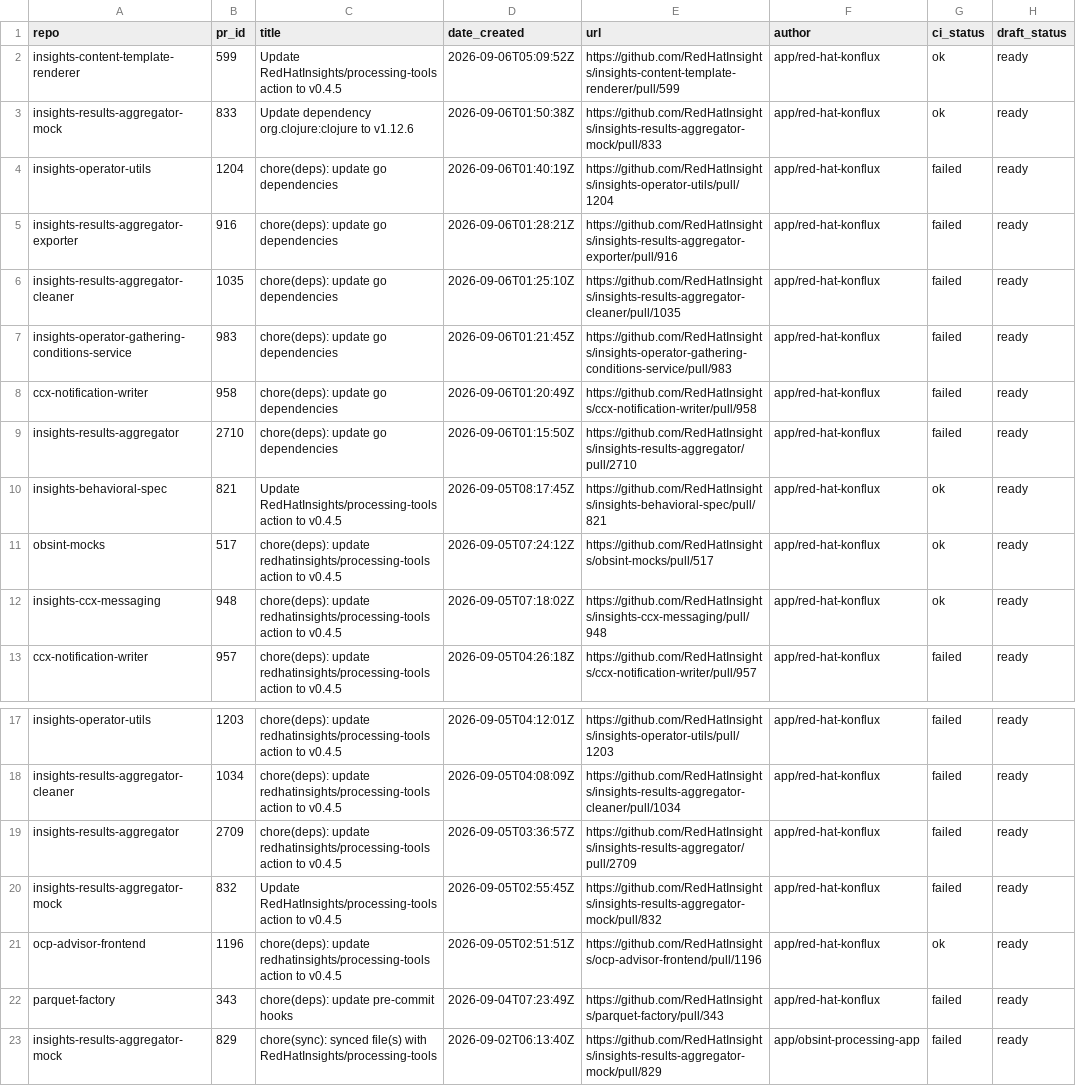
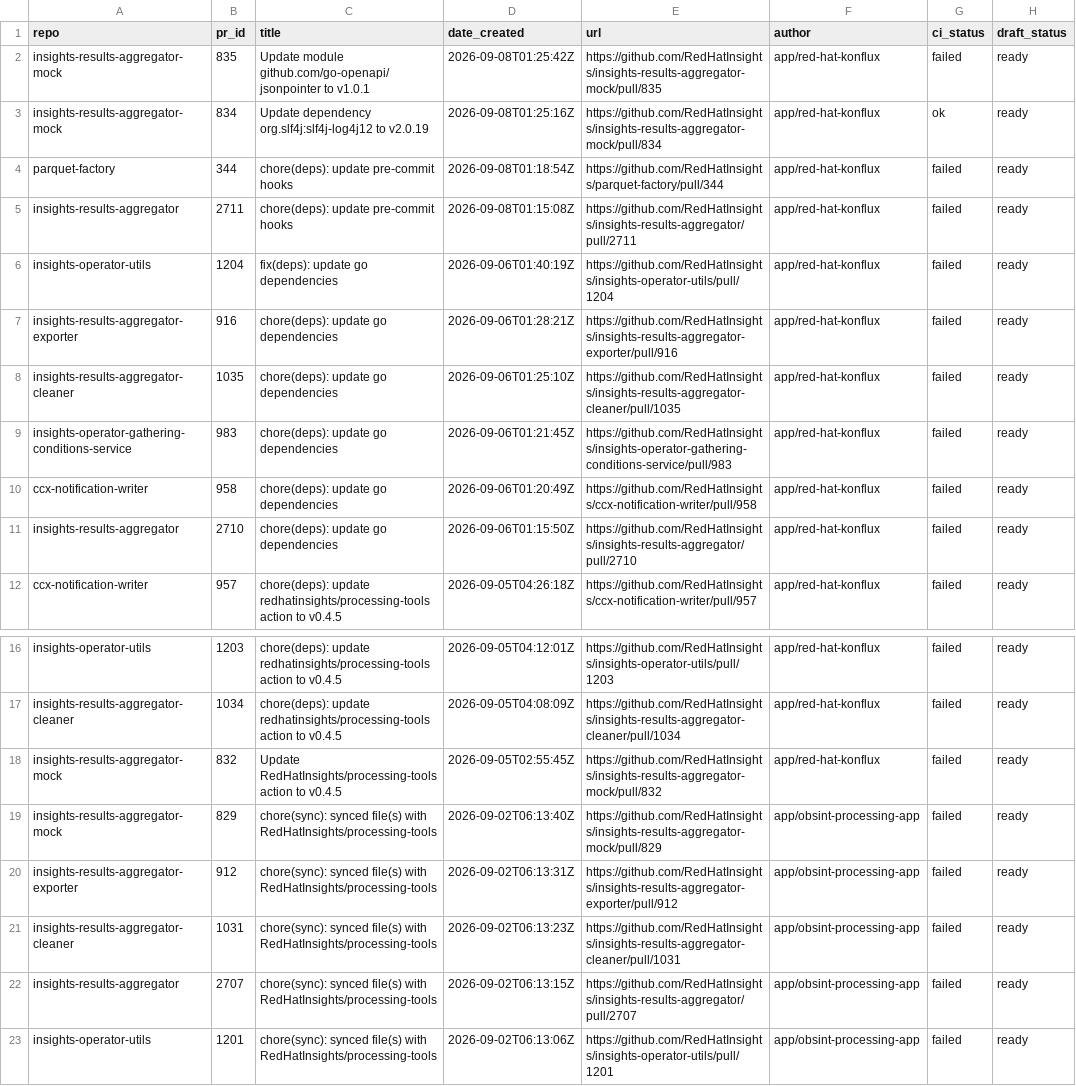
Before and after one commit to RedHatInsights/processing-tools, a CSV file: open_mr_pr/github/open-prs.csv, drawn as a sheet; only a part is shown, gaps mark what is left out; the shorter side is filled out with more unchanged rows; the diff covers the shown part only.

```diff
--- a/open_mr_pr/github/open-prs.csv
+++ b/open_mr_pr/github/open-prs.csv
@@ -1,5 +1,7 @@
 repo,pr_id,title,date_created,url,author,ci_status,draft_status
-insights-content-template-renderer,599,Update RedHatInsights/processing-tools action to v0.4.5,2026-09-06T05:09:52Z,https://github.com/RedHatInsights/insights-content-template-renderer/pull/599,app/red-hat-konflux,ok,ready
-insights-results-aggregator-mock,833,Update dependency org.clojure:clojure to v1.12.6,2026-09-06T01:50:38Z,https://github.com/RedHatInsights/insights-results-aggregator-mock/pull/833,app/red-hat-konflux,ok,ready
-insights-operator-utils,1204,chore(deps): update go dependencies,2026-09-06T01:40:19Z,https://github.com/RedHatInsights/insights-operator-utils/pull/1204,app/red-hat-konflux,failed,ready
+insights-results-aggregator-mock,835,Update module github.com/go-openapi/jsonpointer to v1.0.1,2026-09-08T01:25:42Z,https://github.com/RedHatInsights/insights-results-aggregator-mock/pull/835,app/red-hat-konflux,failed,ready
+insights-results-aggregator-mock,834,Update dependency org.slf4j:slf4j-log4j12 to v2.0.19,2026-09-08T01:25:16Z,https://github.com/RedHatInsights/insights-results-aggregator-mock/pull/834,app/red-hat-konflux,ok,ready
+parquet-factory,344,chore(deps): update pre-commit hooks,2026-09-08T01:18:54Z,https://github.com/RedHatInsights/parquet-factory/pull/344,app/red-hat-konflux,failed,ready
+insights-results-aggregator,2711,chore(deps): update pre-commit hooks,2026-09-08T01:15:08Z,https://github.com/RedHatInsights/insights-results-aggregator/pull/2711,app/red-hat-konflux,failed,ready
+insights-operator-utils,1204,fix(deps): update go dependencies,2026-09-06T01:40:19Z,https://github.com/RedHatInsights/insights-operator-utils/pull/1204,app/red-hat-konflux,failed,ready
 insights-results-aggregator-exporter,916,chore(deps): update go dependencies,2026-09-06T01:28:21Z,https://github.com/RedHatInsights/insights-results-aggregator-exporter/pull/916,app/red-hat-konflux,failed,ready
@@ -9,5 +11,2 @@ ccx-notification-writer,958,chore(deps): update go dependencies,2026-09-06T01:20
 insights-results-aggregator,2710,chore(deps): update go dependencies,2026-09-06T01:15:50Z,https://github.com/RedHatInsights/insights-results-aggregator/pull/2710,app/red-hat-konflux,failed,ready
-insights-behavioral-spec,821,Update RedHatInsights/processing-tools action to v0.4.5,2026-09-05T08:17:45Z,https://github.com/RedHatInsights/insights-behavioral-spec/pull/821,app/red-hat-konflux,ok,ready
-obsint-mocks,517,chore(deps): update redhatinsights/processing-tools action to v0.4.5,2026-09-05T07:24:12Z,https://github.com/RedHatInsights/obsint-mocks/pull/517,app/red-hat-konflux,ok,ready
-insights-ccx-messaging,948,chore(deps): update redhatinsights/processing-tools action to v0.4.5,2026-09-05T07:18:02Z,https://github.com/RedHatInsights/insights-ccx-messaging/pull/948,app/red-hat-konflux,ok,ready
 ccx-notification-writer,957,chore(deps): update redhatinsights/processing-tools action to v0.4.5,2026-09-05T04:26:18Z,https://github.com/RedHatInsights/ccx-notification-writer/pull/957,app/red-hat-konflux,failed,ready
@@ -18,6 +17,3 @@ insights-operator-utils,1203,chore(deps): update redhatinsights/processing-tools
 insights-results-aggregator-cleaner,1034,chore(deps): update redhatinsights/processing-tools action to v0.4.5,2026-09-05T04:08:09Z,https://github.com/RedHatInsights/insights-results-aggregator-cleaner/pull/1034,app/red-hat-konflux,failed,ready
-insights-results-aggregator,2709,chore(deps): update redhatinsights/processing-tools action to v0.4.5,2026-09-05T03:36:57Z,https://github.com/RedHatInsights/insights-results-aggregator/pull/2709,app/red-hat-konflux,failed,ready
 insights-results-aggregator-mock,832,Update RedHatInsights/processing-tools action to v0.4.5,2026-09-05T02:55:45Z,https://github.com/RedHatInsights/insights-results-aggregator-mock/pull/832,app/red-hat-konflux,failed,ready
-ocp-advisor-frontend,1196,chore(deps): update redhatinsights/processing-tools action to v0.4.5,2026-09-05T02:51:51Z,https://github.com/RedHatInsights/ocp-advisor-frontend/pull/1196,app/red-hat-konflux,ok,ready
-parquet-factory,343,chore(deps): update pre-commit hooks,2026-09-04T07:23:49Z,https://github.com/RedHatInsights/parquet-factory/pull/343,app/red-hat-konflux,failed,ready
 insights-results-aggregator-mock,829,chore(sync): synced file(s) with RedHatInsights/processing-tools,2026-09-02T06:13:40Z,https://github.com/RedHatInsights/insights-results-aggregator-mock/pull/829,app/obsint-processing-app,failed,ready
```
Also changed, not shown: 1 removed row and 2 edited cells elsewhere in this file, 3 other files.
